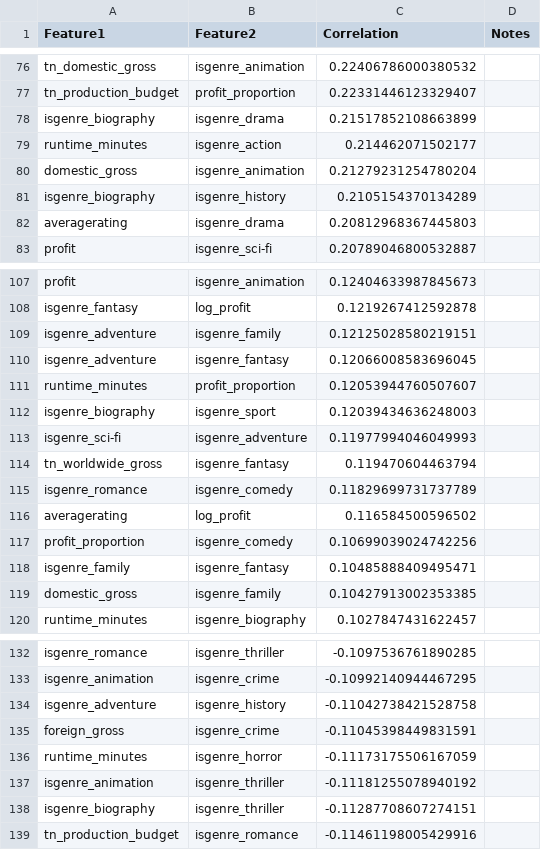
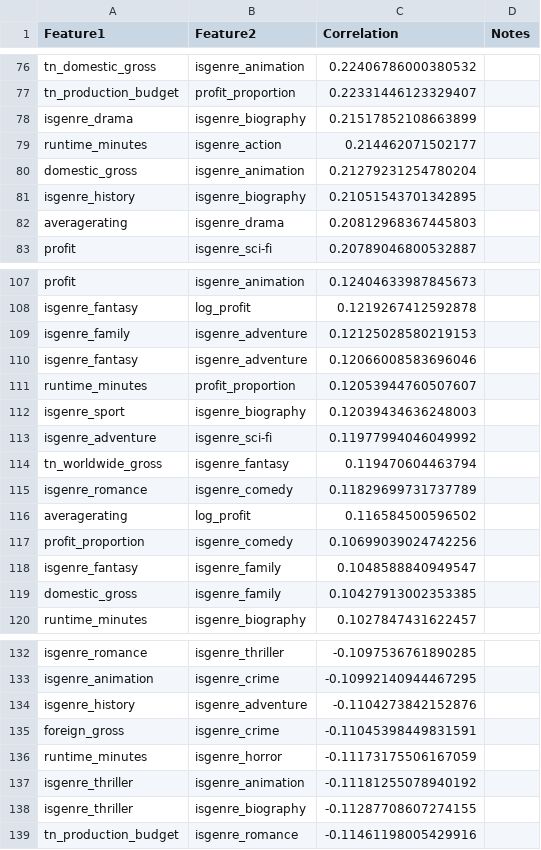
Before and after one commit to james-warsing/Movie-Data-Analysis, a CSV file: correlation_analysis_iqr.csv, drawn as a sheet; only a part is shown, gaps mark what is left out; the diff covers the shown part only.

```diff
--- a/correlation_analysis_iqr.csv
+++ b/correlation_analysis_iqr.csv
@@ -77,6 +77,6 @@ tn_domestic_gross,isgenre_animation,0.22406786000380532,
 tn_production_budget,profit_proportion,0.22331446123329407,
-isgenre_biography,isgenre_drama,0.21517852108663899,
+isgenre_drama,isgenre_biography,0.21517852108663899,
 runtime_minutes,isgenre_action,0.214462071502177,
 domestic_gross,isgenre_animation,0.21279231254780204,
-isgenre_biography,isgenre_history,0.2105154370134289,
+isgenre_history,isgenre_biography,0.21051543701342895,
 averagerating,isgenre_drama,0.20812968367445803,
@@ -108,7 +108,7 @@ profit,isgenre_animation,0.12404633987845673,
 isgenre_fantasy,log_profit,0.1219267412592878,
-isgenre_adventure,isgenre_family,0.12125028580219151,
-isgenre_adventure,isgenre_fantasy,0.12066008583696045,
+isgenre_family,isgenre_adventure,0.12125028580219153,
+isgenre_fantasy,isgenre_adventure,0.12066008583696046,
 runtime_minutes,profit_proportion,0.12053944760507607,
-isgenre_biography,isgenre_sport,0.12039434636248003,
-isgenre_sci-fi,isgenre_adventure,0.11977994046049993,
+isgenre_sport,isgenre_biography,0.12039434636248003,
+isgenre_adventure,isgenre_sci-fi,0.11977994046049992,
 tn_worldwide_gross,isgenre_fantasy,0.119470604463794,
@@ -117,3 +117,3 @@ averagerating,log_profit,0.116584500596502,
 profit_proportion,isgenre_comedy,0.10699039024742256,
-isgenre_family,isgenre_fantasy,0.10485888409495471,
+isgenre_fantasy,isgenre_family,0.1048588840949547,
 domestic_gross,isgenre_family,0.10427913002353385,
@@ -133,7 +133,7 @@ isgenre_romance,isgenre_thriller,-0.1097536761890285,
 isgenre_animation,isgenre_crime,-0.10992140944467295,
-isgenre_adventure,isgenre_history,-0.11042738421528758,
+isgenre_history,isgenre_adventure,-0.1104273842152876,
 foreign_gross,isgenre_crime,-0.11045398449831591,
 runtime_minutes,isgenre_horror,-0.11173175506167059,
-isgenre_animation,isgenre_thriller,-0.11181255078940192,
-isgenre_biography,isgenre_thriller,-0.11287708607274151,
+isgenre_thriller,isgenre_animation,-0.11181255078940192,
+isgenre_thriller,isgenre_biography,-0.11287708607274155,
 tn_production_budget,isgenre_romance,-0.11461198005429916,
```
Also changed, not shown: 5 added rows, 5 removed rows and 42 edited cells elsewhere in this file, correlation_analysis.csv, 1 other file.
